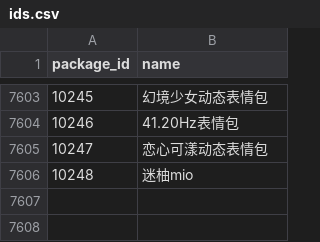
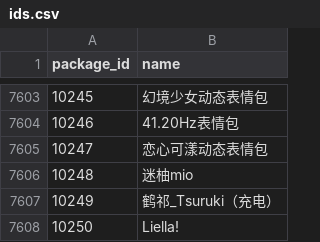
Before and after one commit to sjh8130/BilibiliSuitCollection, a CSV file: emoji/ids.csv, drawn as a sheet; only a part is shown, gaps mark what is left out.

```diff
--- a/emoji/ids.csv
+++ b/emoji/ids.csv
@@ -7606 +7606,3 @@
 10248,迷柚mio
+10249,鹤祁_Tsuruki（充电）
+10250,Liella!
```
Also changed, not shown: 41 other files.
